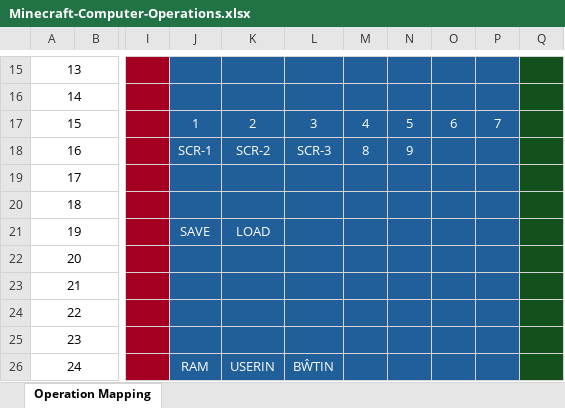
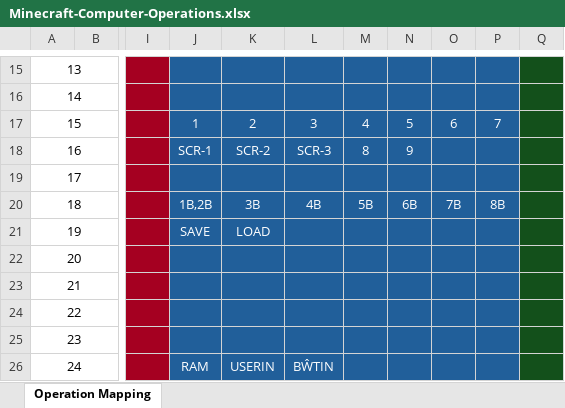
Before and after one commit to Dunvantkai/Assembler-Binari-n-Rhesymegol, an Excel workbook: Minecraft-Computer-Operations.xlsx, sheet Operation Mapping, drawn as a sheet; only a part is shown, gaps mark what is left out; values as stored, in another font and other column widths than the file's, no borders; the diff names each change by its address in the sheet, - before the commit and + after, or states it on an @@ line.

Commit message:
OPTABLE UPDATE

```diff
--- a/Minecraft-Computer-Operations.xlsx (sheet Operation Mapping)
+++ b/Minecraft-Computer-Operations.xlsx (sheet Operation Mapping)
-J20: (empty)
+J20: 1B,2B
-K20: (empty)
+K20: 3B
-L20: (empty)
+L20: 4B
-M20: (empty)
+M20: 5B
-N20: (empty)
+N20: 6B
-O20: (empty)
+O20: 7B
-P20: (empty)
+P20: 8B
```
